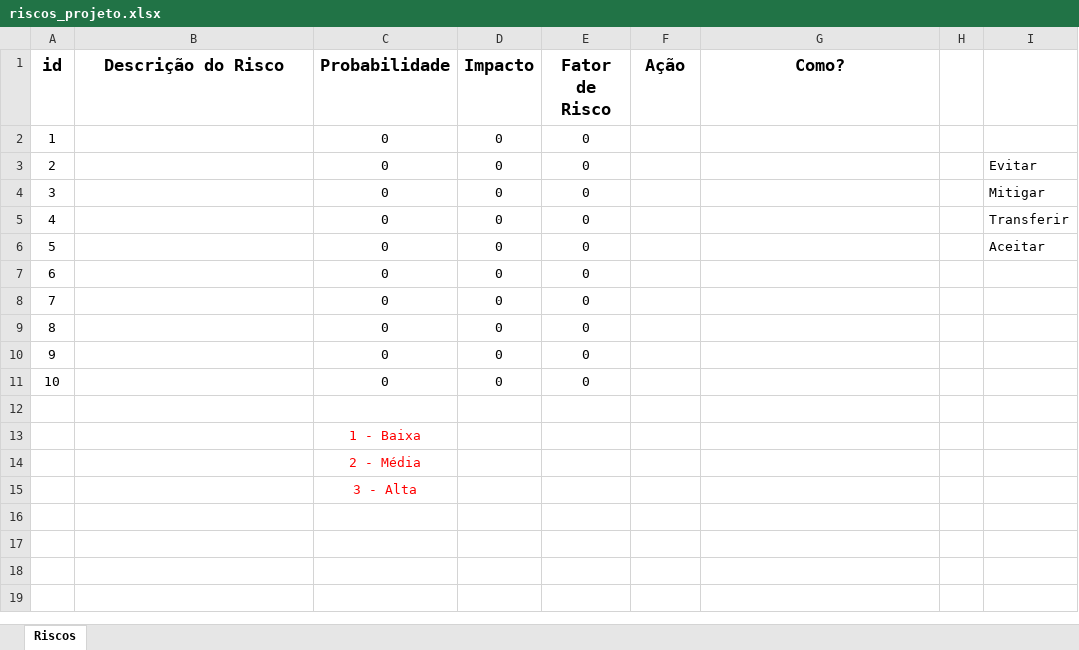
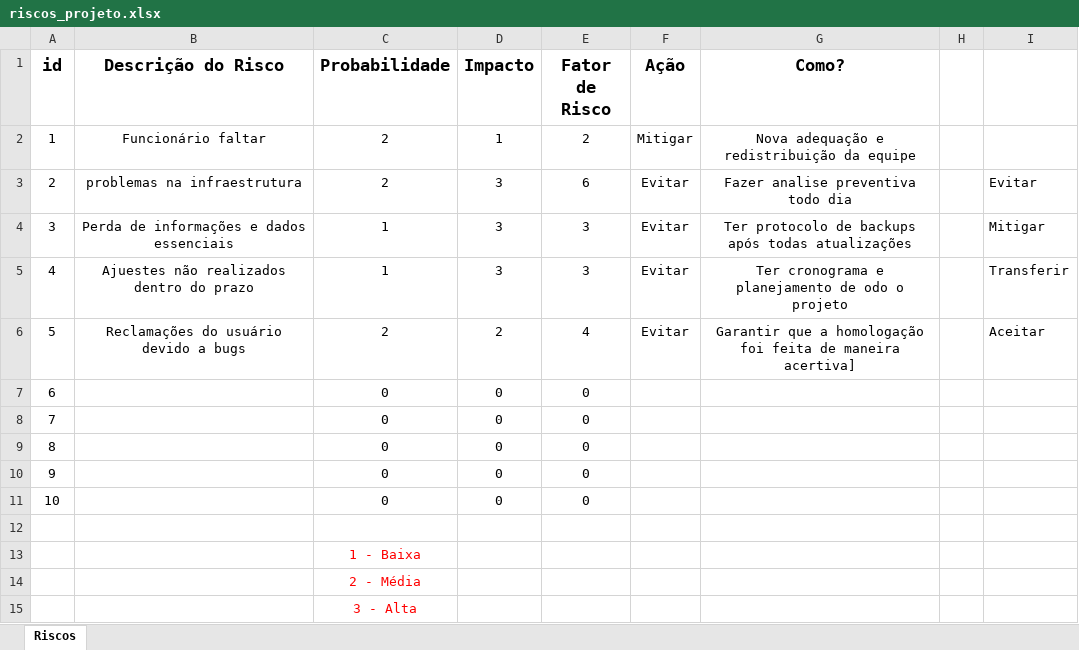
Before and after one commit to BandTec/grupo9-ads, an Excel workbook: documentacao/riscos_projeto.xlsx, sheet Riscos, drawn as a sheet; values as stored, in another font and other column widths than the file's, no borders; conditional formats not drawn; the diff names each change by its address in the sheet, - before the commit and + after, or states it on an @@ line.

Commit message:
preenchida a tabela de riscos de projetos

```diff
--- a/documentacao/riscos_projeto.xlsx (sheet Riscos)
+++ b/documentacao/riscos_projeto.xlsx (sheet Riscos)
-B2 (Descrição do Risco): (empty)
+B2 (Descrição do Risco): Funcionário faltar
-C2:C3 (Probabilidade): 0
+C2:C3 (Probabilidade): 2
-D2 (Impacto): 0
+D2 (Impacto): 1
-E2 (Fator de Risco): 0
+E2 (Fator de Risco): 2
-F2 (Ação): (empty)
+F2 (Ação): Mitigar
-G2 (Como?): (empty)
+G2 (Como?): Nova adequação e redistribuição da equipe
-B3 (Descrição do Risco): (empty)
+B3 (Descrição do Risco): problemas na infraestrutura
-D3:D5 (Impacto): 0
+D3:D5 (Impacto): 3
-E3 (Fator de Risco): 0
+E3 (Fator de Risco): 6
-F3:F6 (Ação): (empty)
+F3:F6 (Ação): Evitar
-G3 (Como?): (empty)
+G3 (Como?): Fazer analise preventiva todo dia
-B4 (Descrição do Risco): (empty)
+B4 (Descrição do Risco): Perda de informações e dados essenciais
-C4:C5 (Probabilidade): 0
+C4:C5 (Probabilidade): 1
-E4:E5 (Fator de Risco): 0
+E4:E5 (Fator de Risco): 3
-G4 (Como?): (empty)
+G4 (Como?): Ter protocolo de backups após todas atualizações
-B5 (Descrição do Risco): (empty)
+B5 (Descrição do Risco): Ajuestes não realizados dentro do prazo
-G5 (Como?): (empty)
+G5 (Como?): Ter cronograma e planejamento de odo o projeto
-B6 (Descrição do Risco): (empty)
+B6 (Descrição do Risco): Reclamações do usuário devido a bugs
-C6 (Probabilidade): 0
+C6 (Probabilidade): 2
-D6 (Impacto): 0
+D6 (Impacto): 2
-E6 (Fator de Risco): 0
+E6 (Fator de Risco): 4
-G6 (Como?): (empty)
+G6 (Como?): Garantir que a homologação foi feita de maneira acertiva]
```
